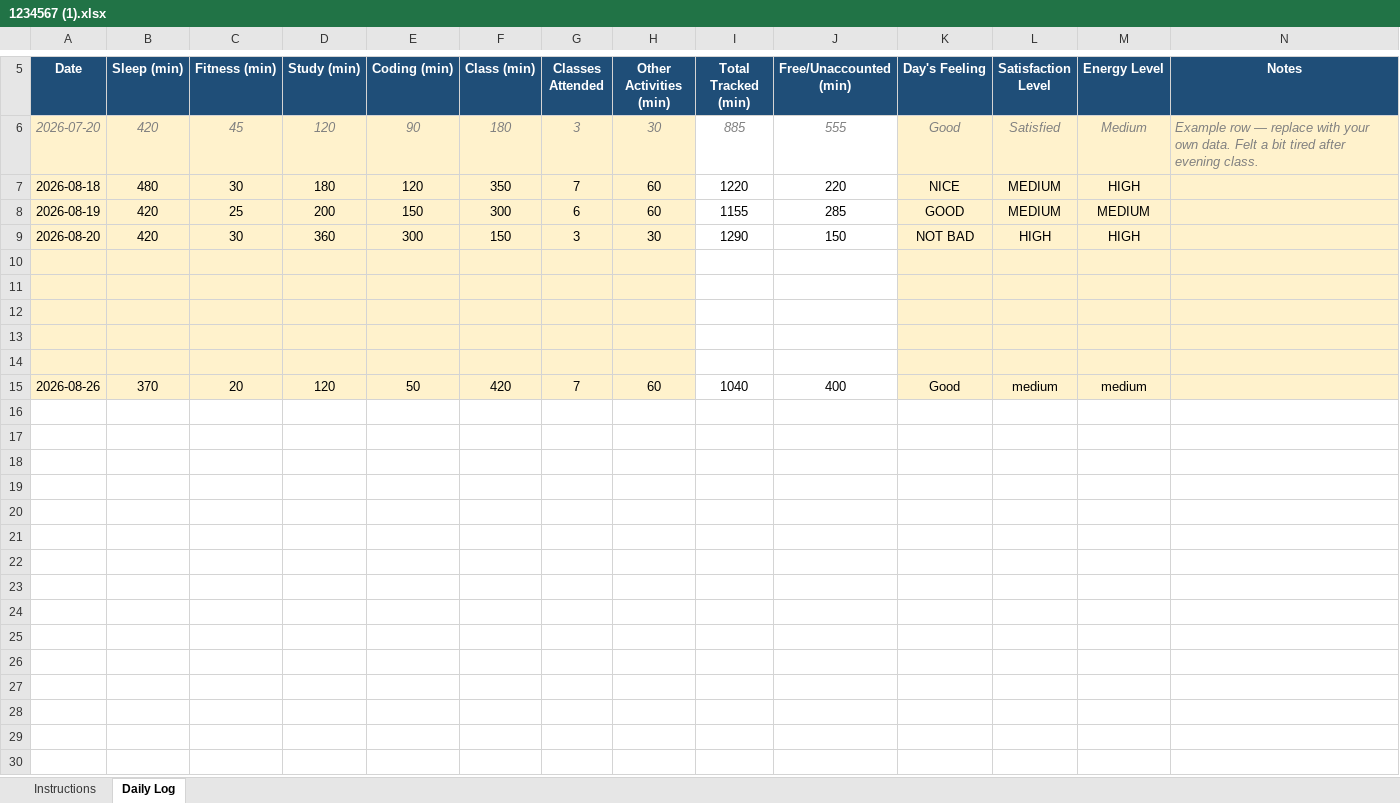
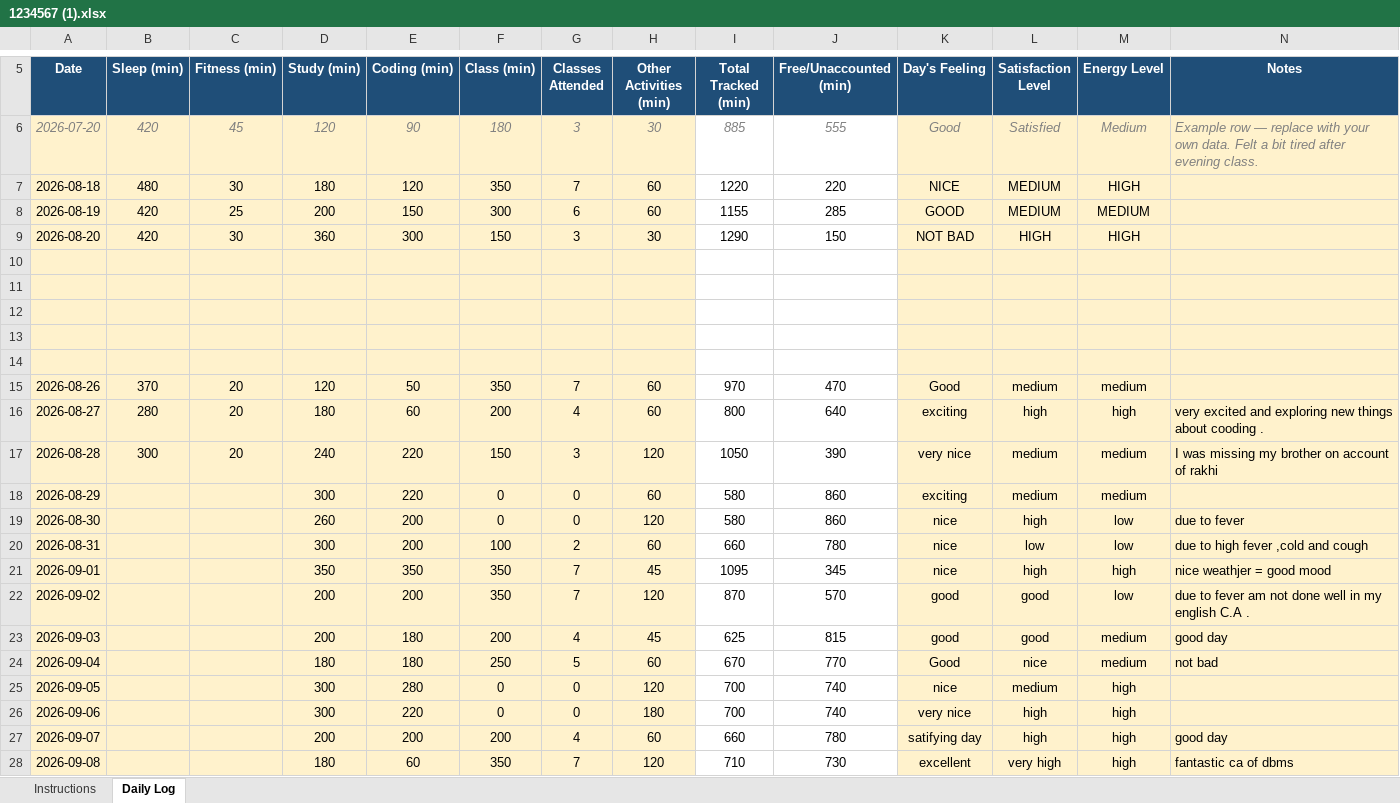
Before and after one commit to priyanka0124/CAP-776, an Excel workbook: 1234567 (1).xlsx, sheet Daily Log, drawn as a sheet; only a part is shown, gaps mark what is left out; values as stored, in another font and other column widths than the file's, no borders; conditional formats not drawn; the diff names each change by its address in the sheet, - before the commit and + after, or states it on an @@ line.

Commit message:
updated daily

```diff
--- a/1234567 (1).xlsx (sheet Daily Log)
+++ b/1234567 (1).xlsx (sheet Daily Log)
-F15 (Class (min)): 420
+F15 (Class (min)): 350
-I15 (Total Tracked (min)): 1040
+I15 (Total Tracked (min)): 970
-J15 (Free/Unaccounted (min)): 400
+J15 (Free/Unaccounted (min)): 470
+row 16: 2026-08-27 | 280 | 20 | 180 | 60 | 200 | 4 | 60 | 800 | 640 | exciting | high | high | very excited and exploring new things about cooding .
+row 17: 2026-08-28 | 300 | 20 | 240 | 220 | 150 | 3 | 120 | 1050 | 390 | very nice | medium | medium | I was missing my brother on account of rakhi
+row 18: 2026-08-29 |  |  | 300 | 220 | 0 | 0 | 60 | 580 | 860 | exciting | medium | medium
+row 19: 2026-08-30 |  |  | 260 | 200 | 0 | 0 | 120 | 580 | 860 | nice | high | low | due to fever
+row 20: 2026-08-31 |  |  | 300 | 200 | 100 | 2 | 60 | 660 | 780 | nice | low | low | due to high fever ,cold and cough
+row 21: 2026-09-01 |  |  | 350 | 350 | 350 | 7 | 45 | 1095 | 345 | nice | high | high | nice weathjer = good mood
+row 22: 2026-09-02 |  |  | 200 | 200 | 350 | 7 | 120 | 870 | 570 | good | good | low | due to fever am not done well in my english C.A .
+row 23: 2026-09-03 |  |  | 200 | 180 | 200 | 4 | 45 | 625 | 815 | good | good | medium | good day
+row 24: 2026-09-04 |  |  | 180 | 180 | 250 | 5 | 60 | 670 | 770 | Good | nice | medium | not bad
+row 25: 2026-09-05 |  |  | 300 | 280 | 0 | 0 | 120 | 700 | 740 | nice | medium | high
+row 26: 2026-09-06 |  |  | 300 | 220 | 0 | 0 | 180 | 700 | 740 | very nice | high | high
+row 27: 2026-09-07 |  |  | 200 | 200 | 200 | 4 | 60 | 660 | 780 | satifying day | high | high | good day
+row 28: 2026-09-08 |  |  | 180 | 60 | 350 | 7 | 120 | 710 | 730 | excellent | very high | high | fantastic ca of dbms
```
Also changed, not shown: 1 other file.
